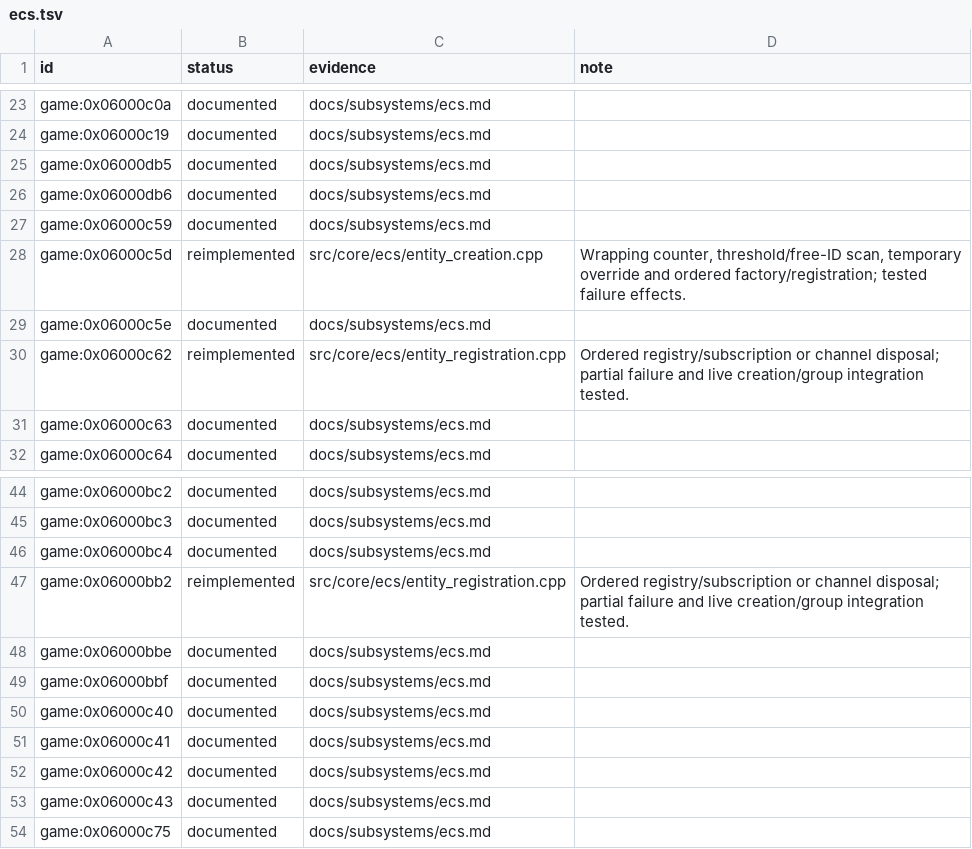
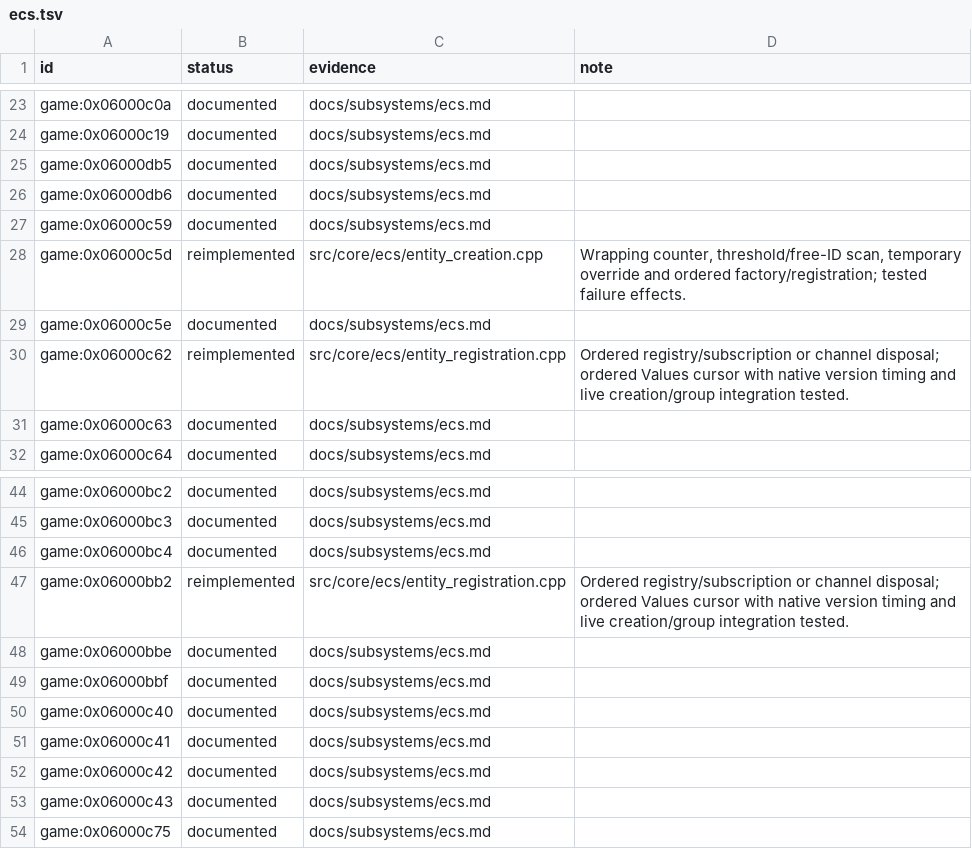
Before and after one commit to Tim-campy/magicians-saga-port, a TSV file: re/status/ecs.tsv, drawn as a sheet; only a part is shown, gaps mark what is left out.

Commit message:
port(ecs): preserve registry value order and cursor invalidation

```diff
--- a/re/status/ecs.tsv
+++ b/re/status/ecs.tsv
@@ -29,3 +29,3 @@ game:0x06000c5d	reimplemented	src/core/ecs/entity_creation.cpp	Wrapping counter,
 game:0x06000c5e	documented	docs/subsystems/ecs.md	
-game:0x06000c62	reimplemented	src/core/ecs/entity_registration.cpp	Ordered registry/subscription or channel disposal; partial failure and live creation/group integration tested.
+game:0x06000c62	reimplemented	src/core/ecs/entity_registration.cpp	Ordered registry/subscription or channel disposal; ordered Values cursor with native version timing and live creation/group integration tested.
 game:0x06000c63	documented	docs/subsystems/ecs.md	
@@ -46,3 +46,3 @@ game:0x06000bc3	documented	docs/subsystems/ecs.md
 game:0x06000bc4	documented	docs/subsystems/ecs.md	
-game:0x06000bb2	reimplemented	src/core/ecs/entity_registration.cpp	Ordered registry/subscription or channel disposal; partial failure and live creation/group integration tested.
+game:0x06000bb2	reimplemented	src/core/ecs/entity_registration.cpp	Ordered registry/subscription or channel disposal; ordered Values cursor with native version timing and live creation/group integration tested.
 game:0x06000bbe	documented	docs/subsystems/ecs.md	
```
Also changed, not shown: 5 other files.
